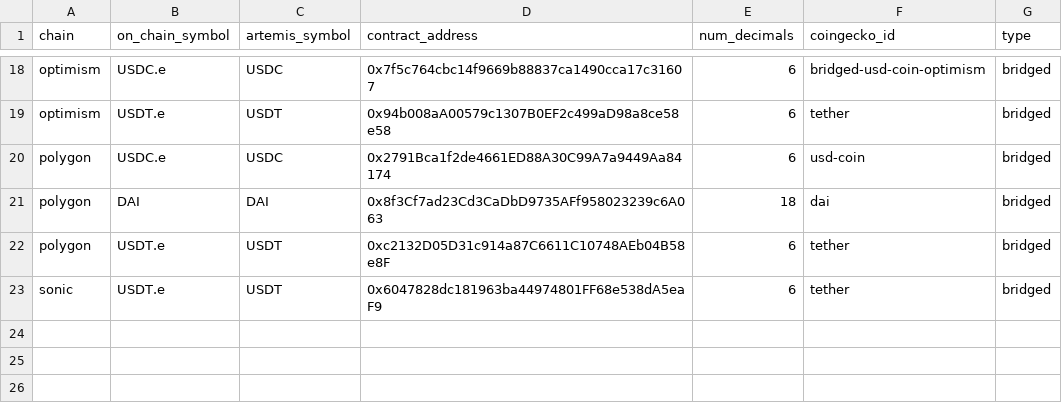
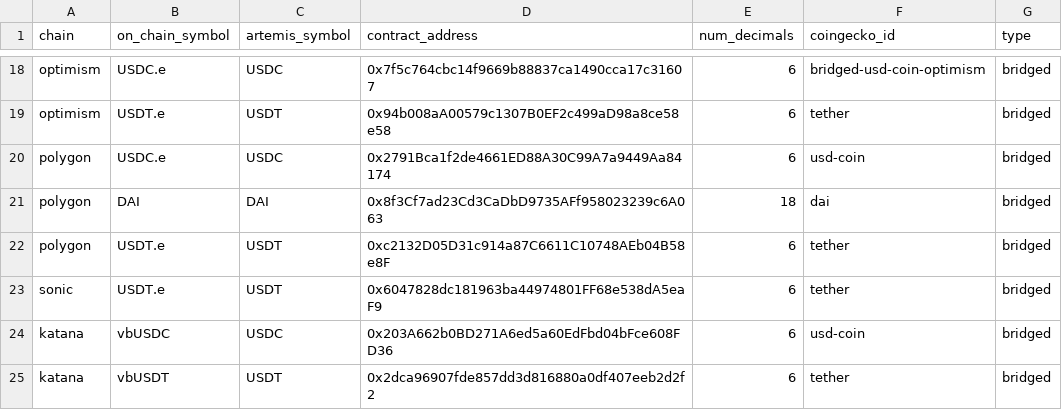
Before and after one commit to Artemis-xyz/dbt, a CSV file: seeds/stablecoin_contract_bridged_metadata.csv, drawn as a sheet; only a part is shown, gaps mark what is left out; the diff names each change by its address in the sheet, - before the commit and + after, or states it on an @@ line.

Commit message:
adding katana to final tables

```diff
--- a/seeds/stablecoin_contract_bridged_metadata.csv
+++ b/seeds/stablecoin_contract_bridged_metadata.csv
+row 24: katana | vbUSDC | USDC | 0x203A662b0BD271A6ed5a60EdFbd04bFce608FD36 | 6 | usd-coin | bridged
+row 25: katana | vbUSDT | USDT | 0x2dca96907fde857dd3d816880a0df407eeb2d2f2 | 6 | tether | bridged
```
Also changed, not shown: 4 other files.
